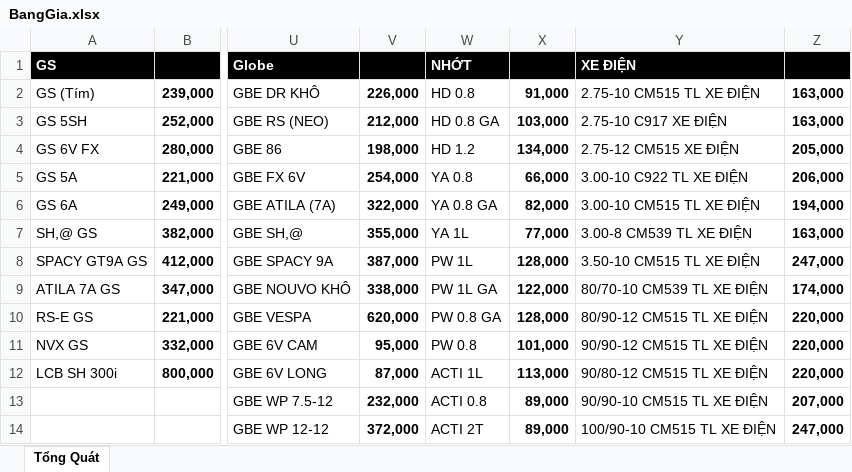
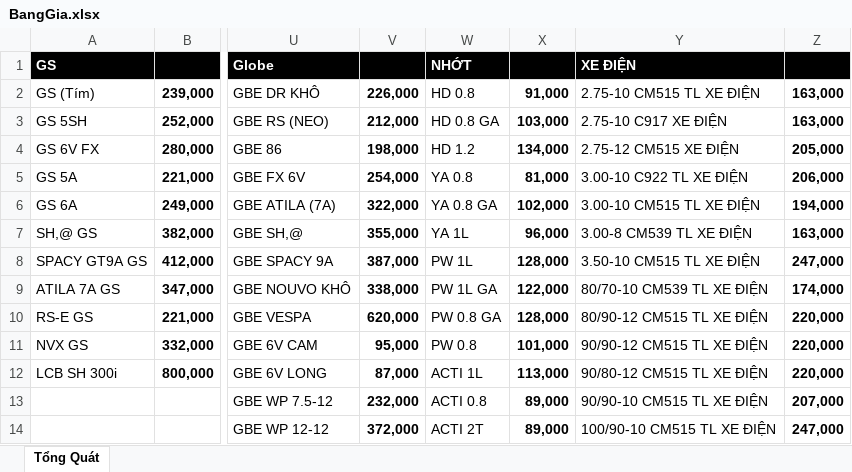
Before and after one commit to qtran6/mtms, an Excel workbook: app/data/BangGia.xlsx, sheet Tổng Quát, drawn as a sheet; only a part is shown, gaps mark what is left out; values as stored, in another font and other column widths than the file's, no borders; the diff names each change by its address in the sheet, - before the commit and + after, or states it on an @@ line.

Commit message:
Update BangGia.xlsx with new data

```diff
--- a/app/data/BangGia.xlsx (sheet Tổng Quát)
+++ b/app/data/BangGia.xlsx (sheet Tổng Quát)
-X5: 66,000
+X5: 81,000
-X6: 82,000
+X6: 102,000
-X7: 77,000
+X7: 96,000
```
